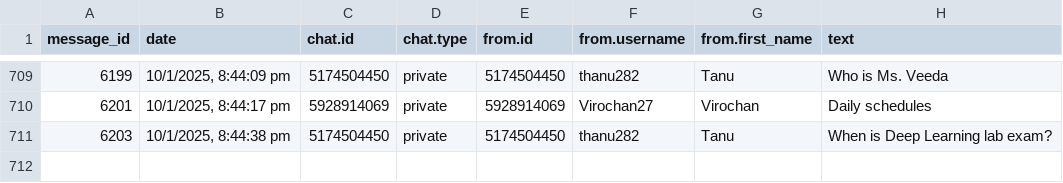
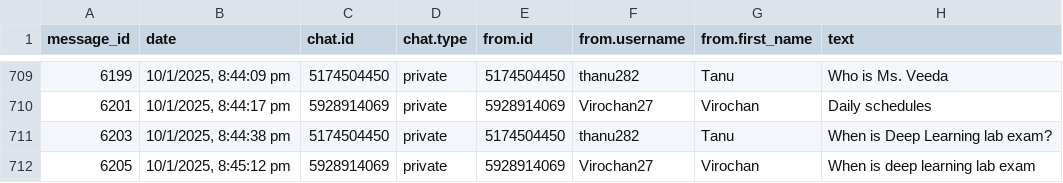
Before and after one commit to 01SU22AI000/abcd, a CSV file: data.csv, drawn as a sheet; only a part is shown, gaps mark what is left out; the diff names each change by its address in the sheet, - before the commit and + after, or states it on an @@ line.

Commit message:
Update data.csv with new data

```diff
--- a/data.csv
+++ b/data.csv
+row 712: 6205 | 10/1/2025, 8:45:12 pm | 5928914069 | private | 5928914069 | Virochan27 | Virochan | When is deep learning lab exam
```
